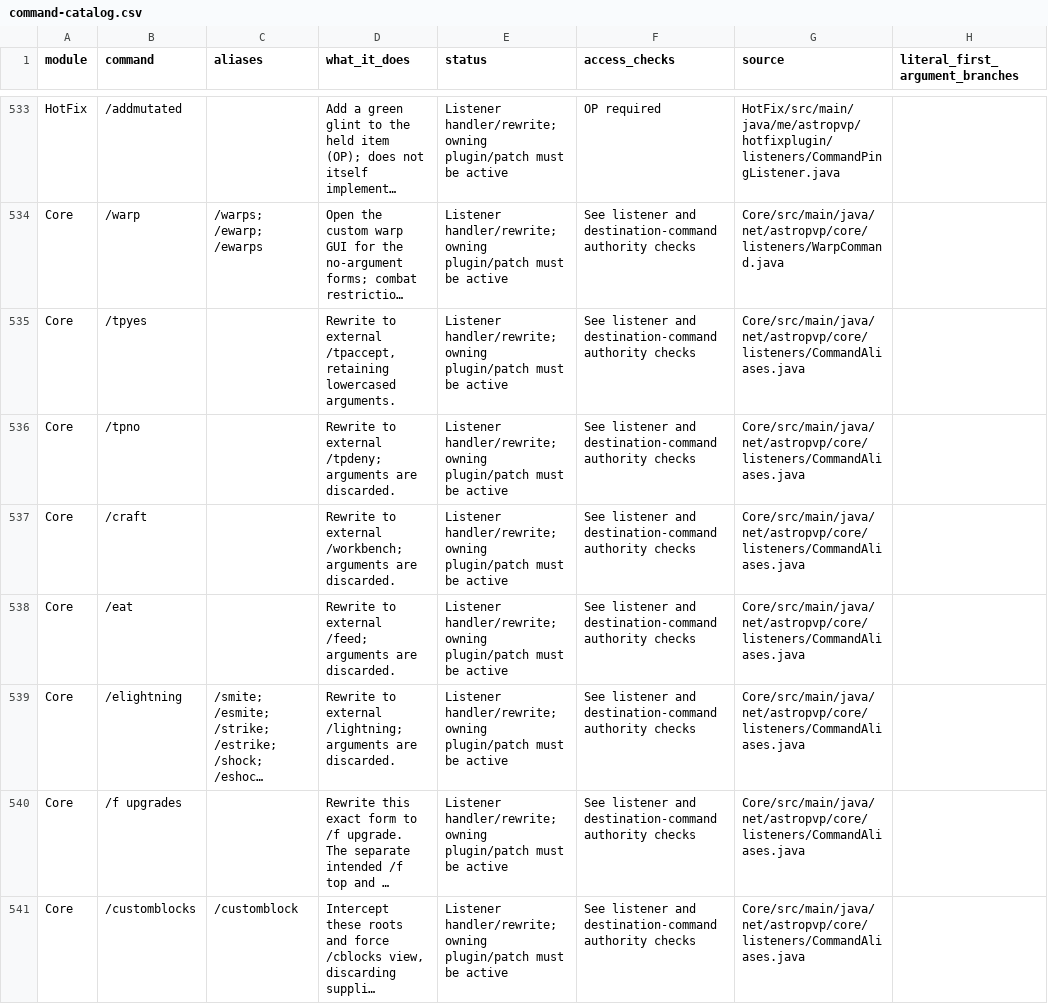
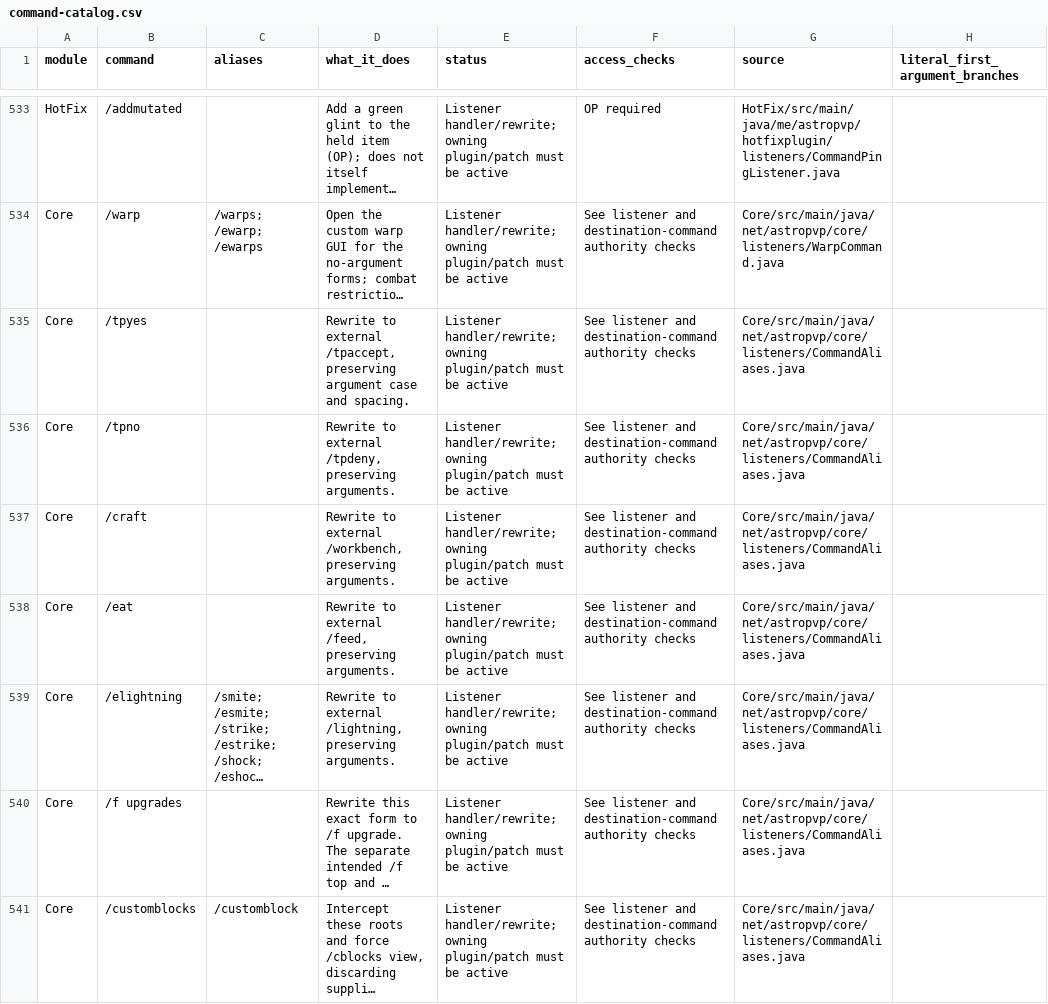
Before and after one commit to ronylevixx123god-create/astro-pvp-compared-by-cload-and-codex, a CSV file: comparison/command-catalog.csv, drawn as a sheet; only a part is shown, gaps mark what is left out; long unchanged cells end in …; the diff covers the shown part only; the diff names each change by its address in the sheet, - before the commit and + after, or states it on an @@ line.

```diff
--- a/comparison/command-catalog.csv
+++ b/comparison/command-catalog.csv
-D535 (what_it_does): …external /tpaccept, retaining lowercased arguments.
+D535 (what_it_does): …external /tpaccept, preserving argument case and spacing.
-D536 (what_it_does): …to external /tpdeny; arguments are discarded.
+D536 (what_it_does): …to external /tpdeny, preserving arguments.
-D537 (what_it_does): …to external /workbench; arguments are discarded.
+D537 (what_it_does): …to external /workbench, preserving arguments.
-D538 (what_it_does): …to external /feed; arguments are discarded.
+D538 (what_it_does): …to external /feed, preserving arguments.
-D539 (what_it_does): …to external /lightning; arguments are discarded.
+D539 (what_it_does): …to external /lightning, preserving arguments.
```
Also changed, not shown: 3 edited cells elsewhere in this file, 4 other files.
